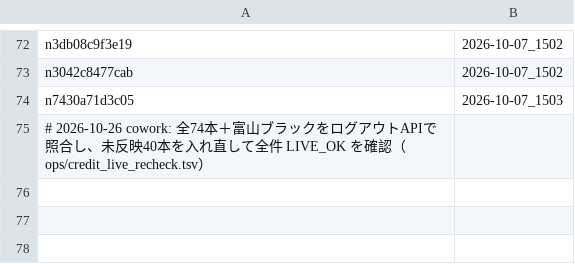
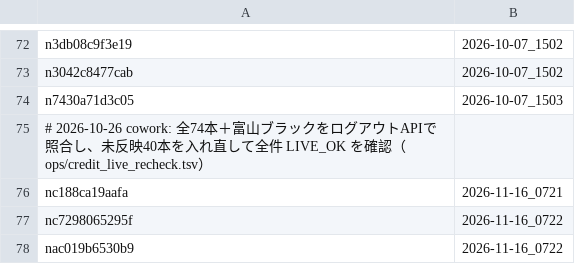
Before and after one commit to tyutyutakokaina81-netizen/agent-team, a TSV file: ops/credit_update_done.tsv, drawn as a sheet; only a part is shown, gaps mark what is left out; the diff names each change by its address in the sheet, - before the commit and + after, or states it on an @@ line.

```diff
--- a/ops/credit_update_done.tsv
+++ b/ops/credit_update_done.tsv
+row 76: nc188ca19aafa | 2026-11-16_0721
+row 77: nc7298065295f | 2026-11-16_0722
+row 78: nac019b6530b9 | 2026-11-16_0722
```
Also changed, not shown: 3 other files.
